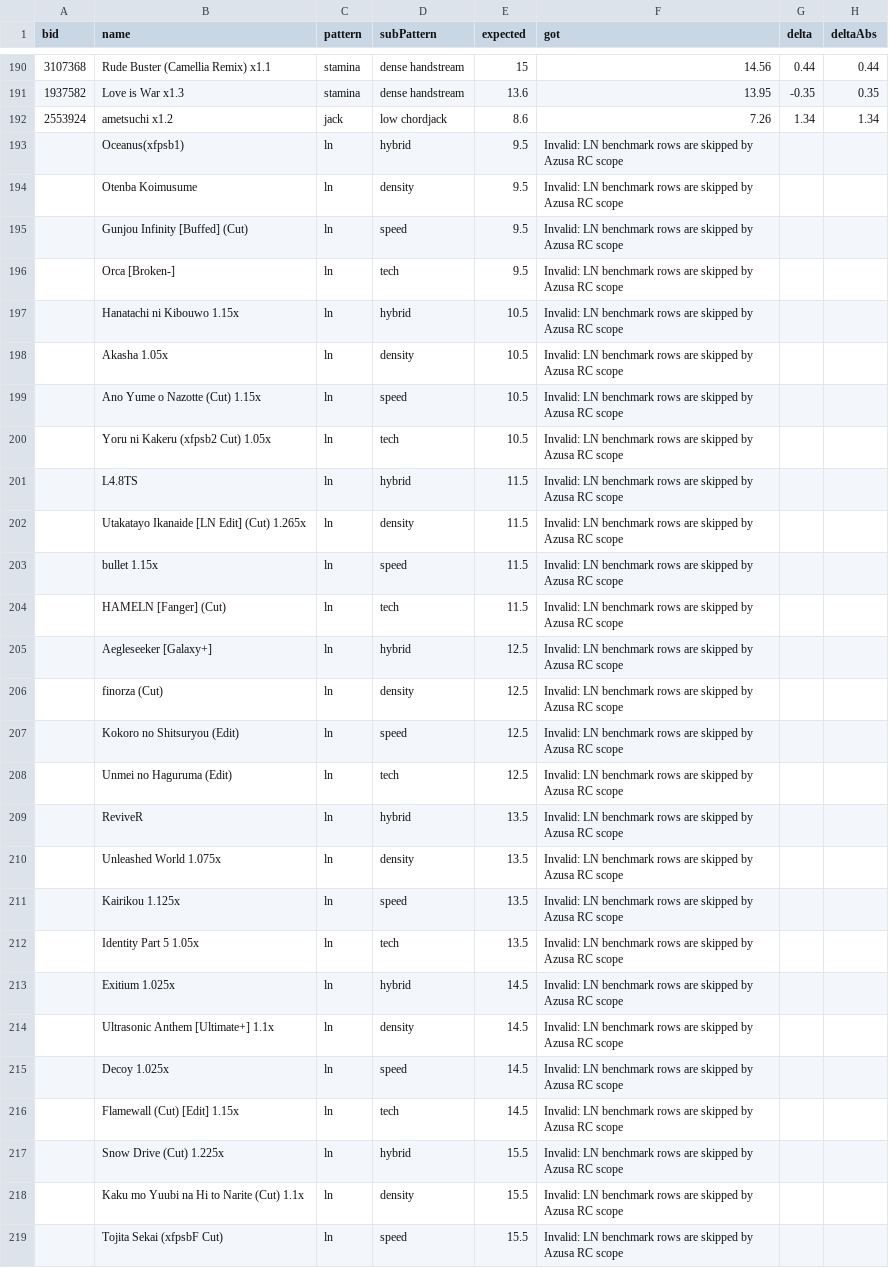
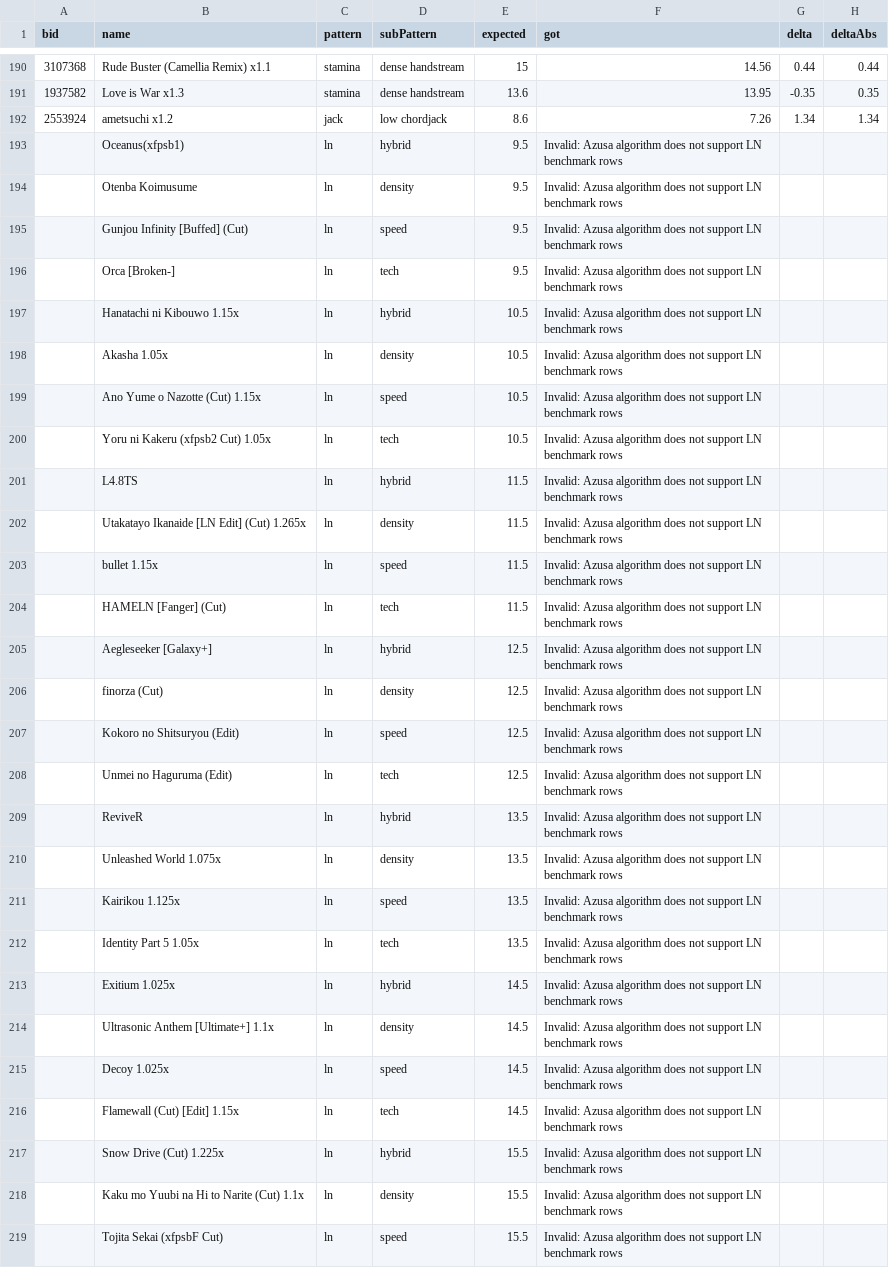
Before and after one commit to LeoBlackMT/VSRG-DanEstimation-Benchmark, a CSV file: results/Azusa.csv, drawn as a sheet; only a part is shown, gaps mark what is left out; the diff covers the shown part only.

Commit message:
Refresh benchmark result CSVs and index
Re-ran and updated benchmark outputs for Azusa, Companella, Mixed, Roxy, and Sunny with revised got/delta/deltaAbs values across many maps. Also normalized LN unsupported markers in Azusa and Roxy to the explicit "algorithm does not support LN benchmark rows" wording. Updated results/index.json metadata (generatedAt, file sizes, modifiedAt) and adjusted algorithm/file ordering to match the refreshed result set.

```diff
--- a/results/Azusa.csv
+++ b/results/Azusa.csv
@@ -192,28 +192,28 @@ bid,name,pattern,subPattern,expected,got,delta,deltaAbs
 2553924,ametsuchi x1.2,jack,low chordjack,8.6,7.26,1.34,1.34
-,Oceanus(xfpsb1),ln,hybrid,9.5,Invalid: LN benchmark rows are skipped by Azusa RC scope,,
-,Otenba Koimusume,ln,density,9.5,Invalid: LN benchmark rows are skipped by Azusa RC scope,,
-,Gunjou Infinity [Buffed] (Cut),ln,speed,9.5,Invalid: LN benchmark rows are skipped by Azusa RC scope,,
-,Orca [Broken-],ln,tech,9.5,Invalid: LN benchmark rows are skipped by Azusa RC scope,,
-,Hanatachi ni Kibouwo 1.15x,ln,hybrid,10.5,Invalid: LN benchmark rows are skipped by Azusa RC scope,,
-,Akasha 1.05x,ln,density,10.5,Invalid: LN benchmark rows are skipped by Azusa RC scope,,
-,Ano Yume o Nazotte (Cut) 1.15x,ln,speed,10.5,Invalid: LN benchmark rows are skipped by Azusa RC scope,,
-,Yoru ni Kakeru (xfpsb2 Cut) 1.05x,ln,tech,10.5,Invalid: LN benchmark rows are skipped by Azusa RC scope,,
-,L4.8TS,ln,hybrid,11.5,Invalid: LN benchmark rows are skipped by Azusa RC scope,,
-,Utakatayo Ikanaide [LN Edit] (Cut) 1.265x,ln,density,11.5,Invalid: LN benchmark rows are skipped by Azusa RC scope,,
-,bullet 1.15x,ln,speed,11.5,Invalid: LN benchmark rows are skipped by Azusa RC scope,,
-,HAMELN [Fanger] (Cut),ln,tech,11.5,Invalid: LN benchmark rows are skipped by Azusa RC scope,,
-,Aegleseeker [Galaxy+],ln,hybrid,12.5,Invalid: LN benchmark rows are skipped by Azusa RC scope,,
-,finorza (Cut),ln,density,12.5,Invalid: LN benchmark rows are skipped by Azusa RC scope,,
-,Kokoro no Shitsuryou (Edit),ln,speed,12.5,Invalid: LN benchmark rows are skipped by Azusa RC scope,,
-,Unmei no Haguruma (Edit),ln,tech,12.5,Invalid: LN benchmark rows are skipped by Azusa RC scope,,
-,ReviveR,ln,hybrid,13.5,Invalid: LN benchmark rows are skipped by Azusa RC scope,,
-,Unleashed World 1.075x,ln,density,13.5,Invalid: LN benchmark rows are skipped by Azusa RC scope,,
-,Kairikou 1.125x,ln,speed,13.5,Invalid: LN benchmark rows are skipped by Azusa RC scope,,
-,Identity Part 5 1.05x,ln,tech,13.5,Invalid: LN benchmark rows are skipped by Azusa RC scope,,
-,Exitium 1.025x,ln,hybrid,14.5,Invalid: LN benchmark rows are skipped by Azusa RC scope,,
-,Ultrasonic Anthem [Ultimate+] 1.1x,ln,density,14.5,Invalid: LN benchmark rows are skipped by Azusa RC scope,,
-,Decoy 1.025x,ln,speed,14.5,Invalid: LN benchmark rows are skipped by Azusa RC scope,,
-,Flamewall (Cut) [Edit] 1.15x,ln,tech,14.5,Invalid: LN benchmark rows are skipped by Azusa RC scope,,
-,Snow Drive (Cut) 1.225x,ln,hybrid,15.5,Invalid: LN benchmark rows are skipped by Azusa RC scope,,
-,Kaku mo Yuubi na Hi to Narite (Cut) 1.1x,ln,density,15.5,Invalid: LN benchmark rows are skipped by Azusa RC scope,,
-,Tojita Sekai (xfpsbF Cut),ln,speed,15.5,Invalid: LN benchmark rows are skipped by Azusa RC scope,,
+,Oceanus(xfpsb1),ln,hybrid,9.5,Invalid: Azusa algorithm does not support LN benchmark rows,,
+,Otenba Koimusume,ln,density,9.5,Invalid: Azusa algorithm does not support LN benchmark rows,,
+,Gunjou Infinity [Buffed] (Cut),ln,speed,9.5,Invalid: Azusa algorithm does not support LN benchmark rows,,
+,Orca [Broken-],ln,tech,9.5,Invalid: Azusa algorithm does not support LN benchmark rows,,
+,Hanatachi ni Kibouwo 1.15x,ln,hybrid,10.5,Invalid: Azusa algorithm does not support LN benchmark rows,,
+,Akasha 1.05x,ln,density,10.5,Invalid: Azusa algorithm does not support LN benchmark rows,,
+,Ano Yume o Nazotte (Cut) 1.15x,ln,speed,10.5,Invalid: Azusa algorithm does not support LN benchmark rows,,
+,Yoru ni Kakeru (xfpsb2 Cut) 1.05x,ln,tech,10.5,Invalid: Azusa algorithm does not support LN benchmark rows,,
+,L4.8TS,ln,hybrid,11.5,Invalid: Azusa algorithm does not support LN benchmark rows,,
+,Utakatayo Ikanaide [LN Edit] (Cut) 1.265x,ln,density,11.5,Invalid: Azusa algorithm does not support LN benchmark rows,,
+,bullet 1.15x,ln,speed,11.5,Invalid: Azusa algorithm does not support LN benchmark rows,,
+,HAMELN [Fanger] (Cut),ln,tech,11.5,Invalid: Azusa algorithm does not support LN benchmark rows,,
+,Aegleseeker [Galaxy+],ln,hybrid,12.5,Invalid: Azusa algorithm does not support LN benchmark rows,,
+,finorza (Cut),ln,density,12.5,Invalid: Azusa algorithm does not support LN benchmark rows,,
+,Kokoro no Shitsuryou (Edit),ln,speed,12.5,Invalid: Azusa algorithm does not support LN benchmark rows,,
+,Unmei no Haguruma (Edit),ln,tech,12.5,Invalid: Azusa algorithm does not support LN benchmark rows,,
+,ReviveR,ln,hybrid,13.5,Invalid: Azusa algorithm does not support LN benchmark rows,,
+,Unleashed World 1.075x,ln,density,13.5,Invalid: Azusa algorithm does not support LN benchmark rows,,
+,Kairikou 1.125x,ln,speed,13.5,Invalid: Azusa algorithm does not support LN benchmark rows,,
+,Identity Part 5 1.05x,ln,tech,13.5,Invalid: Azusa algorithm does not support LN benchmark rows,,
+,Exitium 1.025x,ln,hybrid,14.5,Invalid: Azusa algorithm does not support LN benchmark rows,,
+,Ultrasonic Anthem [Ultimate+] 1.1x,ln,density,14.5,Invalid: Azusa algorithm does not support LN benchmark rows,,
+,Decoy 1.025x,ln,speed,14.5,Invalid: Azusa algorithm does not support LN benchmark rows,,
+,Flamewall (Cut) [Edit] 1.15x,ln,tech,14.5,Invalid: Azusa algorithm does not support LN benchmark rows,,
+,Snow Drive (Cut) 1.225x,ln,hybrid,15.5,Invalid: Azusa algorithm does not support LN benchmark rows,,
+,Kaku mo Yuubi na Hi to Narite (Cut) 1.1x,ln,density,15.5,Invalid: Azusa algorithm does not support LN benchmark rows,,
+,Tojita Sekai (xfpsbF Cut),ln,speed,15.5,Invalid: Azusa algorithm does not support LN benchmark rows,,
```
Also changed, not shown: 105 edited cells elsewhere in this file, results/Companella.csv, results/Mixed.csv, 3 other files.
